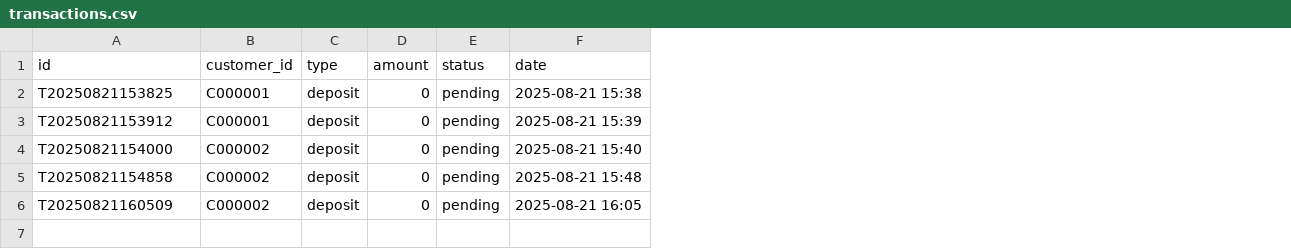
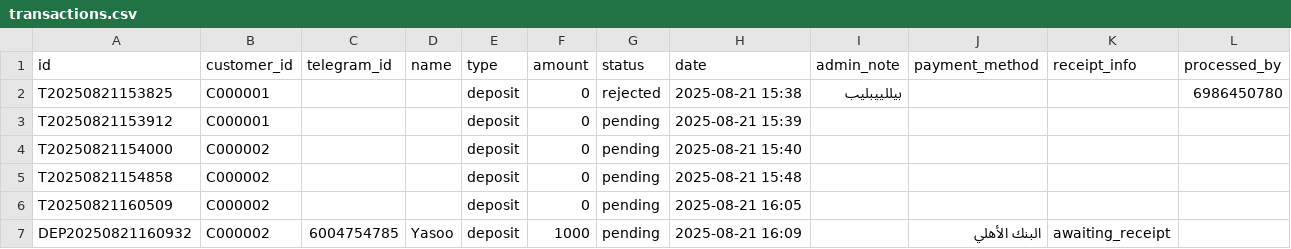
Before and after one commit to Marcowageeh/TaskFlowAI, a CSV file: transactions.csv, drawn as a sheet; addresses are those after the commit; the diff names each change by its address in the sheet, - before the commit and + after, or states it on an @@ line.

```diff
--- a/transactions.csv
+++ b/transactions.csv
+column C (telegram_id), empty
+column D (name), empty
+column I (admin_note), row 2: بيللييبليب
+column J (payment_method), empty
+column K (receipt_info), empty
+column L (processed_by), row 2: 6986450780
-G2 (status): pending
+G2 (status): rejected
+row 7: DEP20250821160932 | C000002 | 6004754785 | Yasoo | deposit | 1000 | pending | 2025-08-21 16:09 |  | البنك الأهلي | awaiting_receipt
```
Also changed, not shown: 1 other file.
